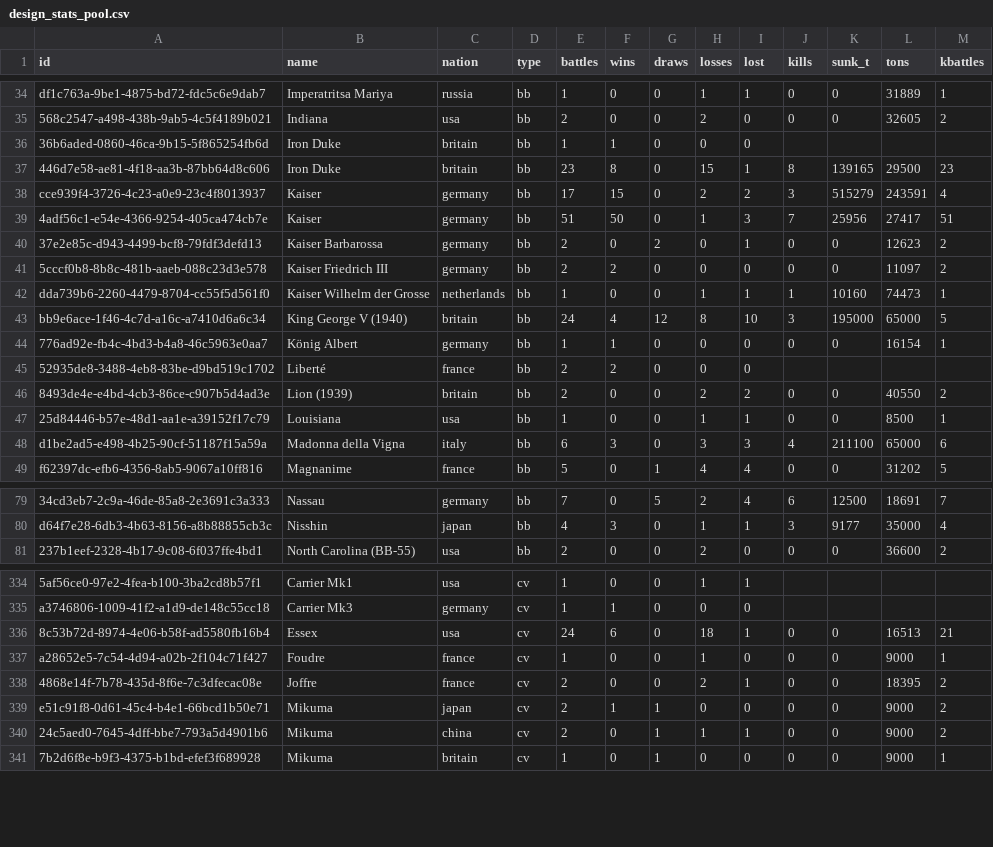
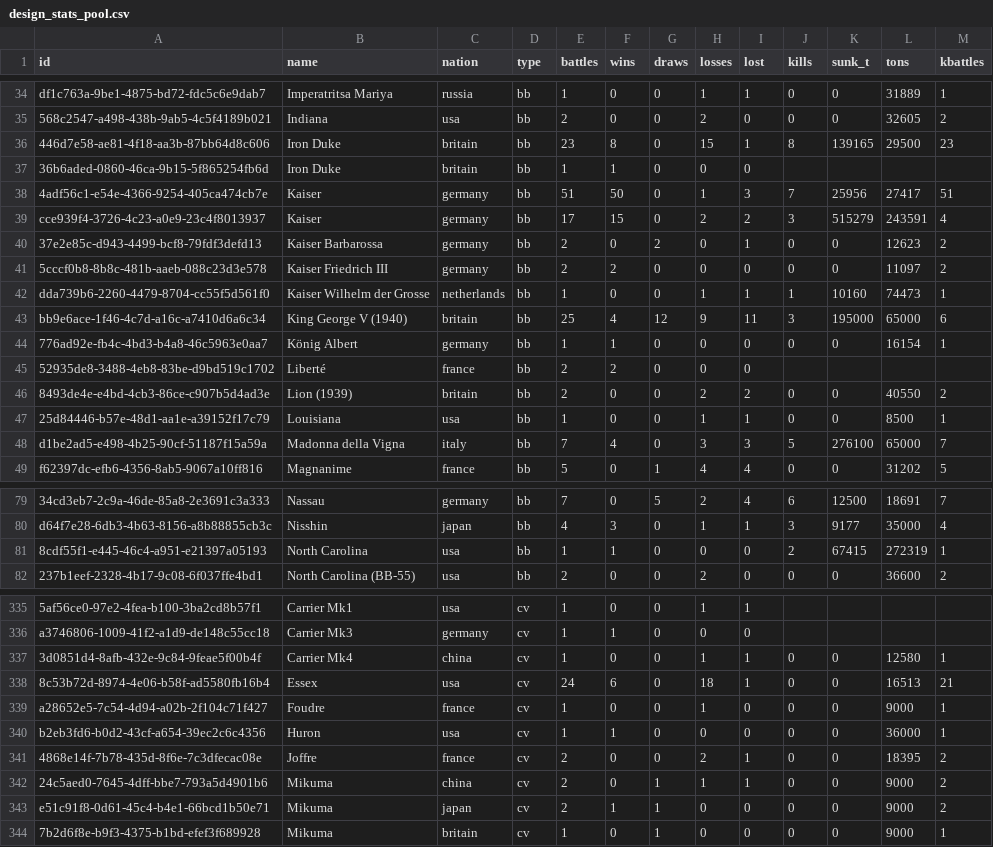
Before and after one commit to KlaudiuszLedwoch/Iron-Admiral, a CSV file: payload/Mods/IronAdmiralDesigns/design_stats_pool.csv, drawn as a sheet; only a part is shown, gaps mark what is left out; the diff covers the shown part only; the diff names each change by its address in the sheet, - before the commit and + after, or states it on an @@ line.

Commit message:
Data and installer from development edd03122

```diff
--- a/payload/Mods/IronAdmiralDesigns/design_stats_pool.csv
+++ b/payload/Mods/IronAdmiralDesigns/design_stats_pool.csv
@@ row 37 moved to row 36: 446d7e58-ae81-4f18-aa3b-87bb64d8c606 @@
@@ row 39 moved to row 38: 4adf56c1-e54e-4366-9254-405ca474cb7e @@
-E43 (battles): 24
+E43 (battles): 25
-H43 (losses): 8
+H43 (losses): 9
-I43 (lost): 10
+I43 (lost): 11
-M43 (kbattles): 5
+M43 (kbattles): 6
-E48 (battles): 6
+E48 (battles): 7
-F48 (wins): 3
+F48 (wins): 4
-J48 (kills): 4
+J48 (kills): 5
-K48 (sunk_t): 211100
+K48 (sunk_t): 276100
-M48 (kbattles): 6
+M48 (kbattles): 7
+row 81: 8cdf55f1-e445-46c4-a951-e21397a05193 | North Carolina | usa | bb | 1 | 1 | 0 | 0 | 0 | 2 | 67415 | 272319 | 1
+row 337: 3d0851d4-8afb-432e-9c84-9feae5f00b4f | Carrier Mk4 | china | cv | 1 | 0 | 0 | 1 | 1 | 0 | 0 | 12580 | 1
+row 340: b2eb3fd6-b0d2-43cf-a654-39ec2c6c4356 | Huron | usa | cv | 1 | 1 | 0 | 0 | 0 | 0 | 0 | 36000 | 1
@@ row 340 moved to row 342: 24c5aed0-7645-4dff-bbe7-793a5d4901b6 @@
```
Also changed, not shown: 52 moved rows elsewhere in this file, payload/Mods/IronAdmiralDesigns/design_authors.csv, 24 other files.
